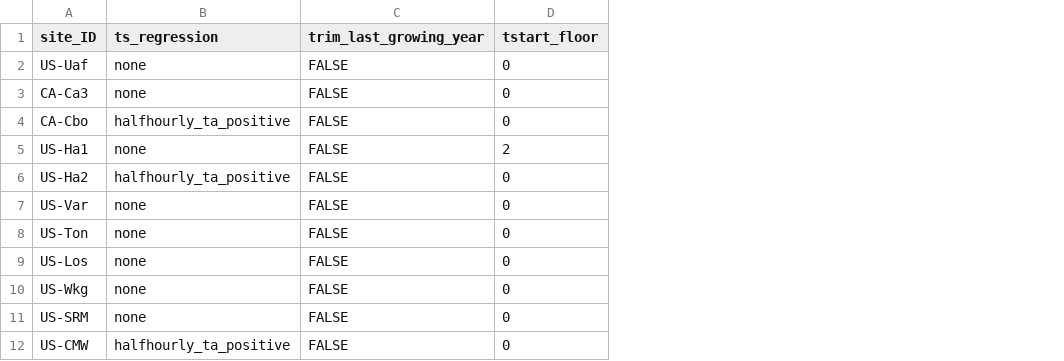
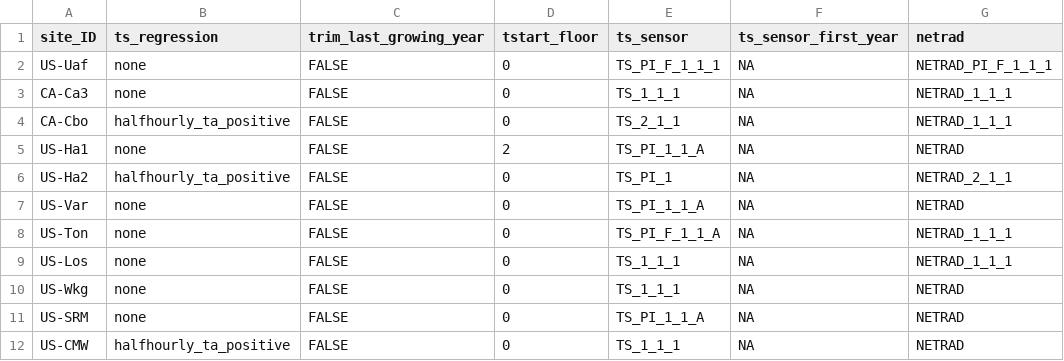
Before and after one commit to ashiklom/thermal_acclimation_in_ecosystem_respiration, a CSV file: data/site_settings.csv, drawn as a sheet; only a part is shown; the diff names each change by its address in the sheet, - before the commit and + after, or states it on an @@ line.

```diff
--- a/data/site_settings.csv
+++ b/data/site_settings.csv
+column E (ts_sensor), rows 2-12: TS_PI_F_1_1_1 | TS_1_1_1 | TS_2_1_1 | TS_PI_1_1_A | TS_PI_1 | TS_PI_1_1_A | TS_PI_F_1_1_A | TS_1_1_1 | TS_1_1_1 | TS_PI_1_1_A | TS_1_1_1
+column F (ts_sensor_first_year), rows 2-12: all NA
+column G (netrad), rows 2-12: NETRAD_PI_F_1_1_1 | NETRAD_1_1_1 | NETRAD_1_1_1 | NETRAD | NETRAD_2_1_1 | NETRAD | NETRAD_1_1_1 | NETRAD_1_1_1 | NETRAD | NETRAD | NETRAD
```
Also changed, not shown: 1 other file.
